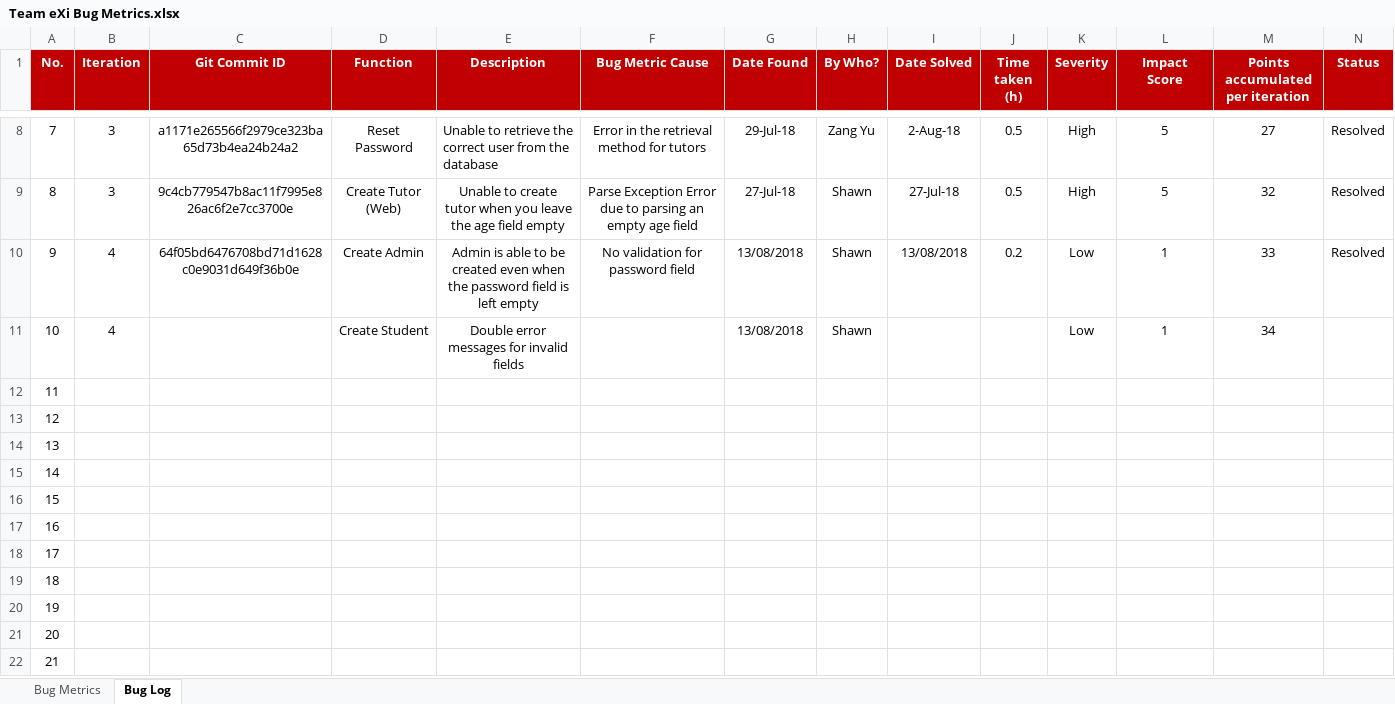
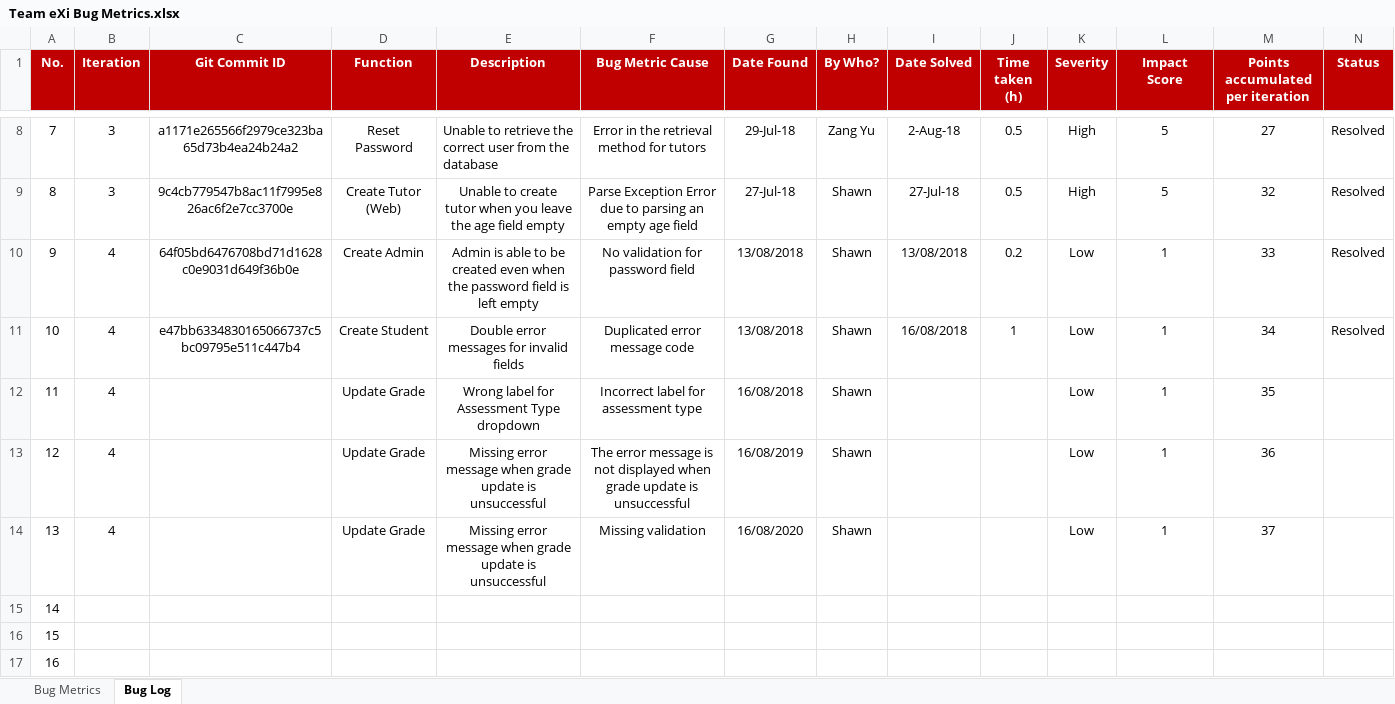
Before and after one commit to TeameXi/Thriving-Stones-Project, an Excel workbook: metrics/Team eXi Bug Metrics.xlsx, sheet Bug Log, drawn as a sheet; only a part is shown, gaps mark what is left out; the shorter side is filled out with more unchanged rows; values as stored, in another font and other column widths than the file's, no borders; the diff covers the shown part only; the diff names each change by its address in the sheet, - before the commit and + after, or states it on an @@ line.

Commit message:
updating of metrics

```diff
--- a/metrics/Team eXi Bug Metrics.xlsx (sheet Bug Log)
+++ b/metrics/Team eXi Bug Metrics.xlsx (sheet Bug Log)
-C11 (Git Commit ID): (empty)
+C11 (Git Commit ID): e47bb6334830165066737c5bc09795e511c447b4
-F11 (Bug Metric Cause): (empty)
+F11 (Bug Metric Cause): Duplicated error message code
-I11 (Date Solved): (empty)
+I11 (Date Solved): 16/08/2018
-J11 (Time taken (h)): (empty)
+J11 (Time taken (h)): 1
-N11 (Status): (empty)
+N11 (Status): Resolved
-B12:B14 (Iteration): (empty)
+B12:B14 (Iteration): 4
-D12:D14 (Function): (empty)
+D12:D14 (Function): Update Grade
-E12 (Description): (empty)
+E12 (Description): Wrong label for Assessment Type dropdown
-F12 (Bug Metric Cause): (empty)
+F12 (Bug Metric Cause): Incorrect label for assessment type
-G12 (Date Found): (empty)
+G12 (Date Found): 16/08/2018
-H12:H14 (By Who?): (empty)
+H12:H14 (By Who?): Shawn
-K12:K14 (Severity): (empty)
+K12:K14 (Severity): Low
-L12:L14 (Impact Score): (empty)
+L12:L14 (Impact Score): 1
-M12 (Points accumulated per iteration): (empty)
+M12 (Points accumulated per iteration): 35
-E13:E14 (Description): (empty)
+E13:E14 (Description): Missing error message when grade update is unsuccessful
-F13 (Bug Metric Cause): (empty)
+F13 (Bug Metric Cause): The error message is not displayed when grade update is unsuccessful
-G13 (Date Found): (empty)
+G13 (Date Found): 16/08/2019
-M13 (Points accumulated per iteration): (empty)
+M13 (Points accumulated per iteration): 36
-F14 (Bug Metric Cause): (empty)
+F14 (Bug Metric Cause): Missing validation
-G14 (Date Found): (empty)
+G14 (Date Found): 16/08/2020
-M14 (Points accumulated per iteration): (empty)
+M14 (Points accumulated per iteration): 37
```
Also changed, not shown: 1 edited cell elsewhere in this sheet, sheet Bug Metrics, metrics/Team eXi Task Metrics.xlsx.
